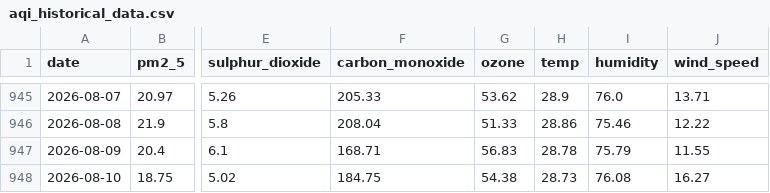
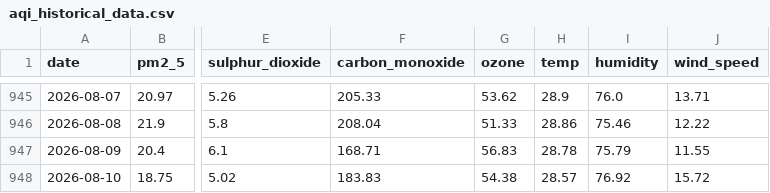
Before and after one commit to jaweriafaheem/AQIPrediction, a CSV file: aqi_historical_data.csv, drawn as a sheet; only a part is shown, gaps mark what is left out; the diff names each change by its address in the sheet, - before the commit and + after, or states it on an @@ line.

```diff
--- a/aqi_historical_data.csv
+++ b/aqi_historical_data.csv
-F948 (carbon_monoxide): 184.75
+F948 (carbon_monoxide): 183.83
-H948 (temp): 28.73
+H948 (temp): 28.57
-I948 (humidity): 76.08
+I948 (humidity): 76.92
-J948 (wind_speed): 16.27
+J948 (wind_speed): 15.72
```
